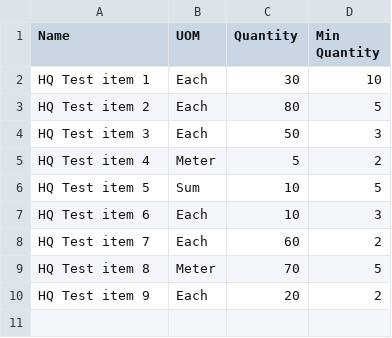
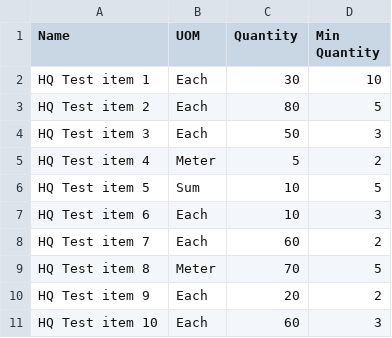
Before and after one commit to mrclubbe-git/App_Data, a CSV file: Data/hq_stock_data.csv, drawn as a sheet; the diff names each change by its address in the sheet, - before the commit and + after, or states it on an @@ line.

Commit message:
admin added/updated HQ Test item 10

```diff
--- a/Data/hq_stock_data.csv
+++ b/Data/hq_stock_data.csv
+row 11: HQ Test item 10 | Each | 60 | 3
```
